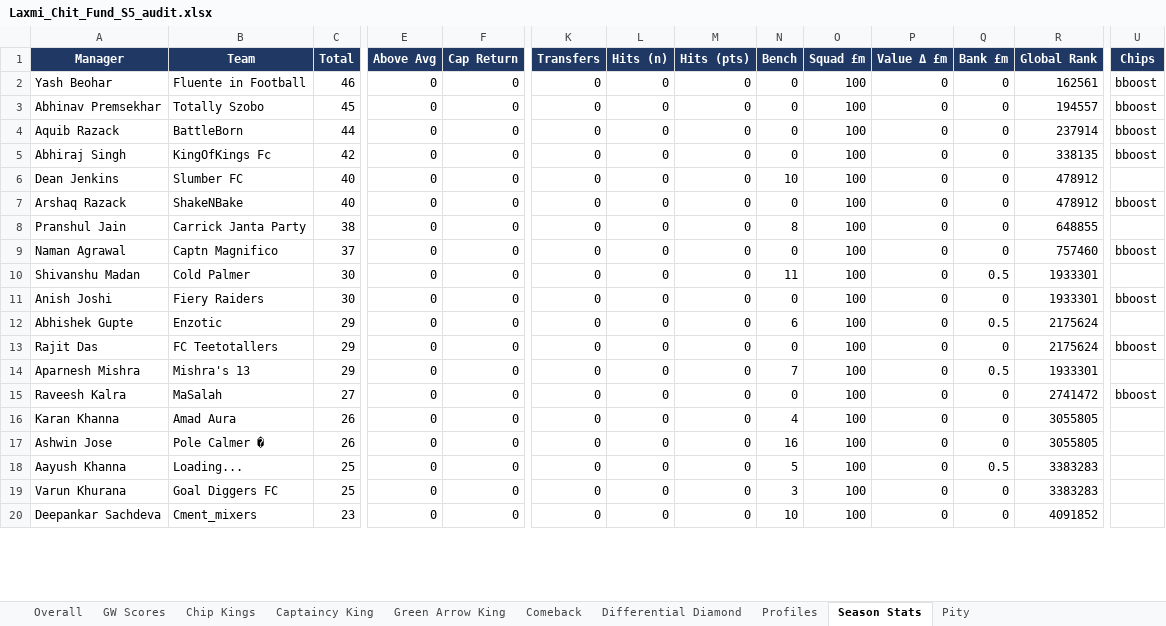
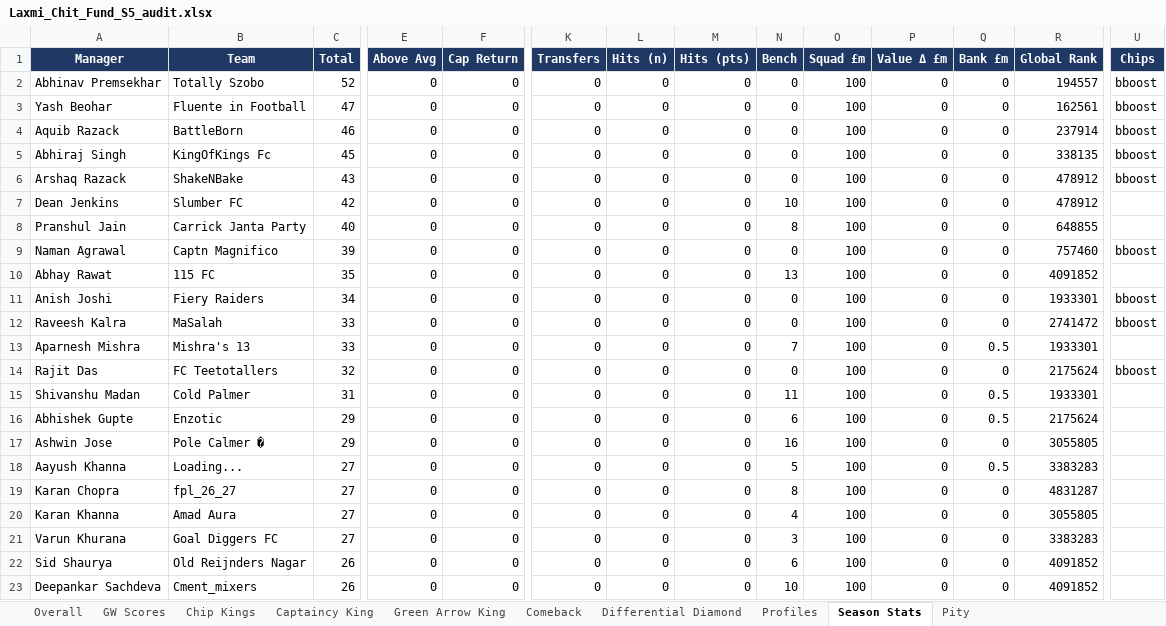
Before and after one commit to yash1997beohar/lcf-s5, an Excel workbook: docs/Laxmi_Chit_Fund_S5_audit.xlsx, sheet Season Stats, drawn as a sheet; only a part is shown, gaps mark what is left out; values as stored, in another font and other column widths than the file's, no borders; removed rows and columns are numbered as before the commit, all else as after; rows hold the shown columns only; the diff covers the shown part only; the diff names each change by its address in the sheet, - before the commit and + after, or states it on an @@ line.

```diff
--- a/docs/Laxmi_Chit_Fund_S5_audit.xlsx (sheet Season Stats)
+++ b/docs/Laxmi_Chit_Fund_S5_audit.xlsx (sheet Season Stats)
-row 2: Yash Beohar | Fluente in Football | 46 | 0 | 0 | 0 | 0 | 0 | 0 | 100 | 0 | 0 | 162561 | bboost
-C2 (Total): 45
+C2 (Total): 52
+row 3: Yash Beohar | Fluente in Football | 47 | 0 | 0 | 0 | 0 | 0 | 0 | 100 | 0 | 0 | 162561 | bboost
-C4 (Total): 44
+C4 (Total): 46
-C5 (Total): 42
+C5 (Total): 45
-row 6: Dean Jenkins | Slumber FC | 40 | 0 | 0 | 0 | 0 | 0 | 10 | 100 | 0 | 0 | 478912
-C6 (Total): 40
+C6 (Total): 43
+row 7: Dean Jenkins | Slumber FC | 42 | 0 | 0 | 0 | 0 | 0 | 10 | 100 | 0 | 0 | 478912
-C8 (Total): 38
+C8 (Total): 40
-C9 (Total): 37
+C9 (Total): 39
-A10 (Manager): Shivanshu Madan
+A10 (Manager): Abhay Rawat
-B10 (Team): Cold Palmer
+B10 (Team): 115 FC
-C10 (Total): 30
+C10 (Total): 35
-N10 (Bench): 11
+N10 (Bench): 13
-Q10 (Bank £m): 0.5
+Q10 (Bank £m): 0
-R10 (Global Rank): 1933301
+R10 (Global Rank): 4091852
-C11 (Total): 30
+C11 (Total): 34
+row 12: Raveesh Kalra | MaSalah | 33 | 0 | 0 | 0 | 0 | 0 | 0 | 100 | 0 | 0 | 2741472 | bboost
+row 13: Aparnesh Mishra | Mishra's 13 | 33 | 0 | 0 | 0 | 0 | 0 | 7 | 100 | 0 | 0.5 | 1933301
+row 14: Rajit Das | FC Teetotallers | 32 | 0 | 0 | 0 | 0 | 0 | 0 | 100 | 0 | 0 | 2175624 | bboost
+row 15: Shivanshu Madan | Cold Palmer | 31 | 0 | 0 | 0 | 0 | 0 | 11 | 100 | 0 | 0.5 | 1933301
-row 13: Rajit Das | FC Teetotallers | 29 | 0 | 0 | 0 | 0 | 0 | 0 | 100 | 0 | 0 | 2175624 | bboost
-row 14: Aparnesh Mishra | Mishra's 13 | 29 | 0 | 0 | 0 | 0 | 0 | 7 | 100 | 0 | 0.5 | 1933301
-row 15: Raveesh Kalra | MaSalah | 27 | 0 | 0 | 0 | 0 | 0 | 0 | 100 | 0 | 0 | 2741472 | bboost
-row 16: Karan Khanna | Amad Aura | 26 | 0 | 0 | 0 | 0 | 0 | 4 | 100 | 0 | 0 | 3055805
-C17 (Total): 26
+C17 (Total): 29
-C18 (Total): 25
+C18 (Total): 27
+row 19: Karan Chopra | fpl_26_27 | 27 | 0 | 0 | 0 | 0 | 0 | 8 | 100 | 0 | 0 | 4831287
+row 20: Karan Khanna | Amad Aura | 27 | 0 | 0 | 0 | 0 | 0 | 4 | 100 | 0 | 0 | 3055805
-C21 (Total): 25
+C21 (Total): 27
+row 22: Sid Shaurya | Old Reijnders Nagar | 26 | 0 | 0 | 0 | 0 | 0 | 6 | 100 | 0 | 0 | 4091852
-C23 (Total): 23
+C23 (Total): 26
```
Also changed, not shown: 3 removed rows and 13 edited cells elsewhere in this sheet, sheet Profiles, sheet Overall, sheet Captaincy King, sheet Green Arrow King, sheet GW Scores, 2 other files.
